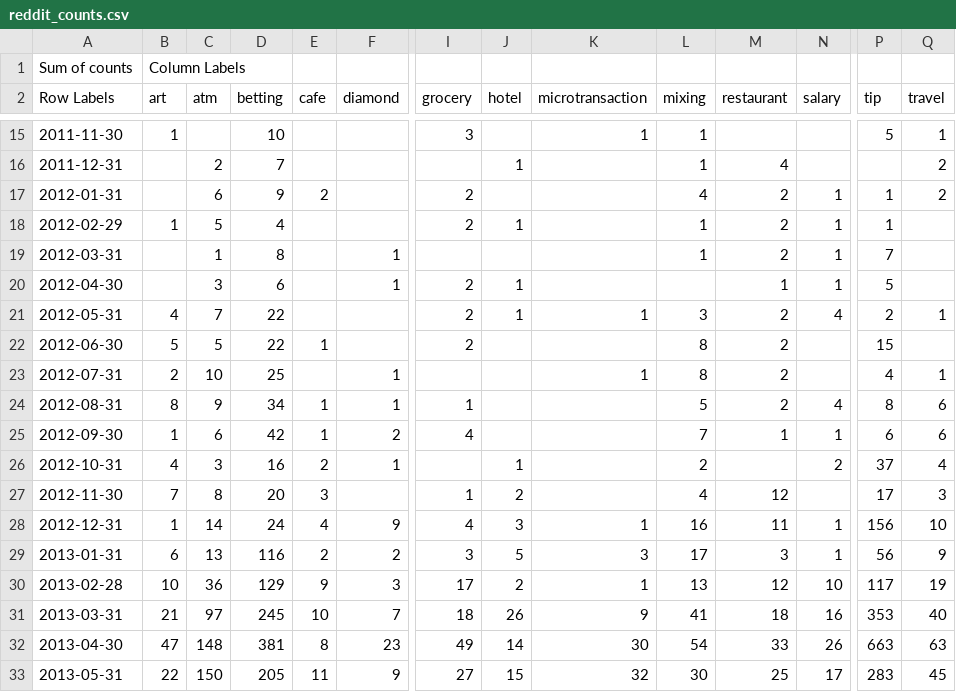
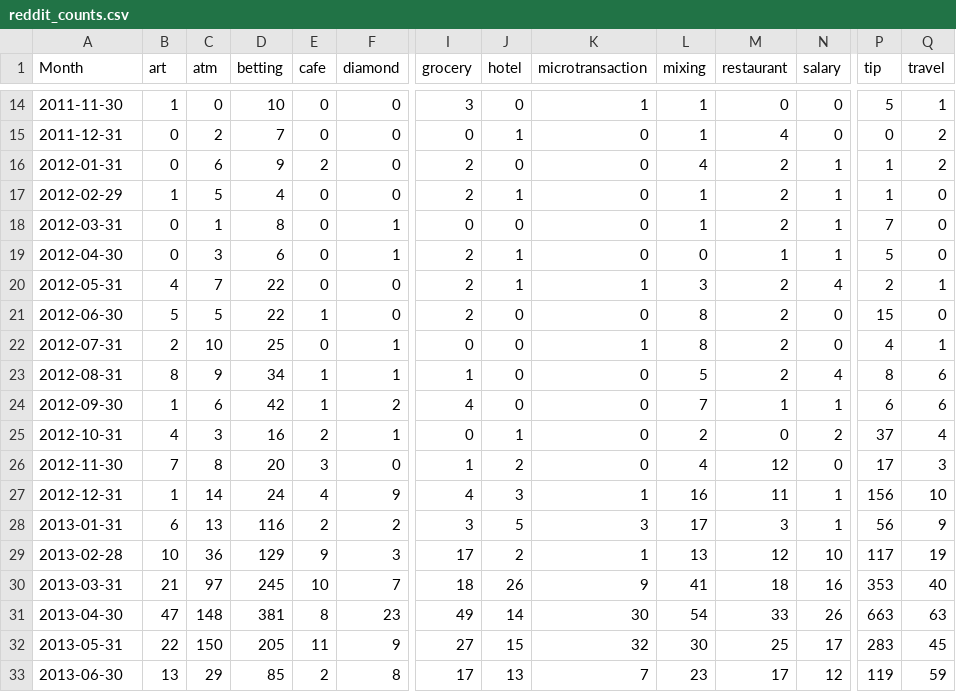
Before and after one commit to acpg/Reddit, a CSV file: output/reddit_counts.csv, drawn as a sheet; only a part is shown, gaps mark what is left out; the shorter side is filled out with more unchanged rows; removed rows and columns are numbered as before the commit, all else as after; rows hold the shown columns only; the diff covers the shown part only; the diff names each change by its address in the sheet, - before the commit and + after, or states it on an @@ line.

```diff
--- a/output/reddit_counts.csv
+++ b/output/reddit_counts.csv
-row 1: Sum of counts | Column Labels
-A1: Row Labels
+A1: Month
-C14 (atm): (empty)
+C14 (atm): 0
-E14:E15 (cafe): (empty)
+E14:E15 (cafe): 0
-F14:F17 (diamond): (empty)
+F14:F17 (diamond): 0
-J14 (hotel): (empty)
+J14 (hotel): 0
-M14 (restaurant): (empty)
+M14 (restaurant): 0
-N14:N15 (salary): (empty)
+N14:N15 (salary): 0
-B15:B16 (art): (empty)
+B15:B16 (art): 0
-I15 (grocery): (empty)
+I15 (grocery): 0
-K15:K19 (microtransaction): (empty)
+K15:K19 (microtransaction): 0
-P15 (tip): (empty)
+P15 (tip): 0
-J16 (hotel): (empty)
+J16 (hotel): 0
-E17:E20 (cafe): (empty)
+E17:E20 (cafe): 0
-Q17:Q19 (travel): (empty)
+Q17:Q19 (travel): 0
-B18:B19 (art): (empty)
+B18:B19 (art): 0
-I18 (grocery): (empty)
+I18 (grocery): 0
-J18 (hotel): (empty)
+J18 (hotel): 0
-L19 (mixing): (empty)
+L19 (mixing): 0
-F20:F21 (diamond): (empty)
+F20:F21 (diamond): 0
-J21:J24 (hotel): (empty)
+J21:J24 (hotel): 0
-K21 (microtransaction): (empty)
+K21 (microtransaction): 0
-N21:N22 (salary): (empty)
+N21:N22 (salary): 0
-Q21 (travel): (empty)
+Q21 (travel): 0
-E22 (cafe): (empty)
+E22 (cafe): 0
-I22 (grocery): (empty)
+I22 (grocery): 0
-K23:K26 (microtransaction): (empty)
+K23:K26 (microtransaction): 0
-I25 (grocery): (empty)
+I25 (grocery): 0
-M25 (restaurant): (empty)
+M25 (restaurant): 0
-F26 (diamond): (empty)
+F26 (diamond): 0
-N26 (salary): (empty)
+N26 (salary): 0
```
Also changed, not shown: 109 edited cells elsewhere in this file.
